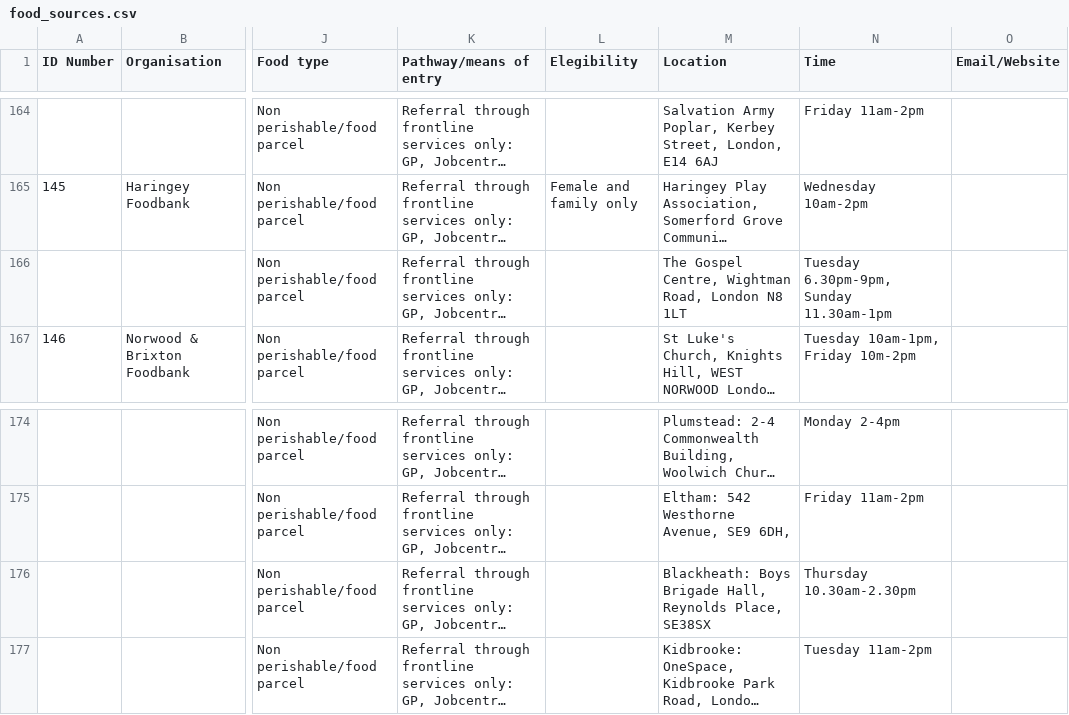
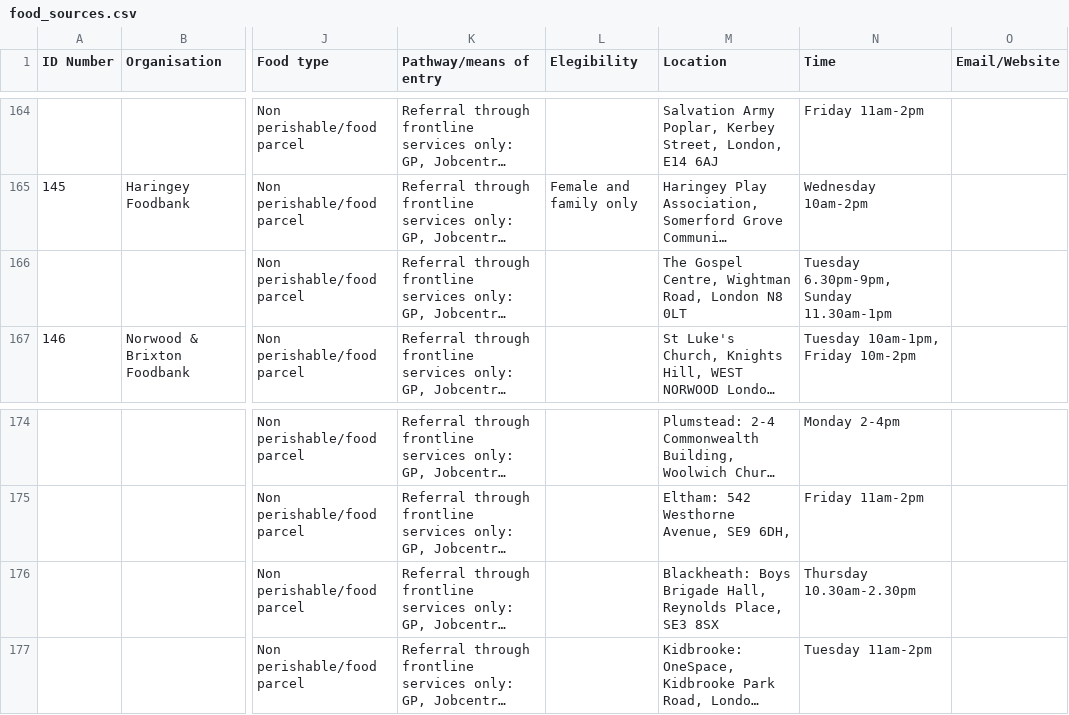
Before and after one commit to gareth-lloyd/zheroes, a CSV file: zheroes/foodproviders/data/food_sources.csv (was food_sources.csv), drawn as a sheet; only a part is shown, gaps mark what is left out; long unchanged cells end in …; the diff covers the shown part only; the diff names each change by its address in the sheet, - before the commit and + after, or states it on an @@ line.

```diff
--- a/food_sources.csv
+++ b/zheroes/foodproviders/data/food_sources.csv
-M166 (Location): …London N8 1LT
+M166 (Location): …London N8 0LT
-M176 (Location): …Reynolds Place, SE38SX
+M176 (Location): …Reynolds Place, SE3 8SX
```
Also changed, not shown: 9 edited cells elsewhere in this file, 9 other files.
